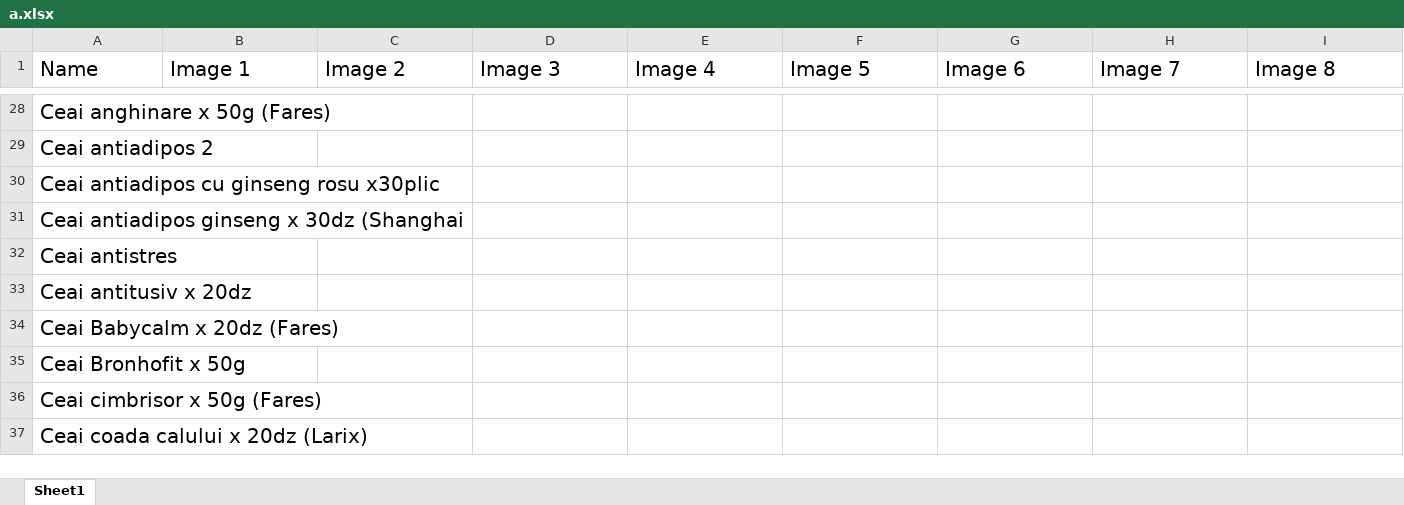
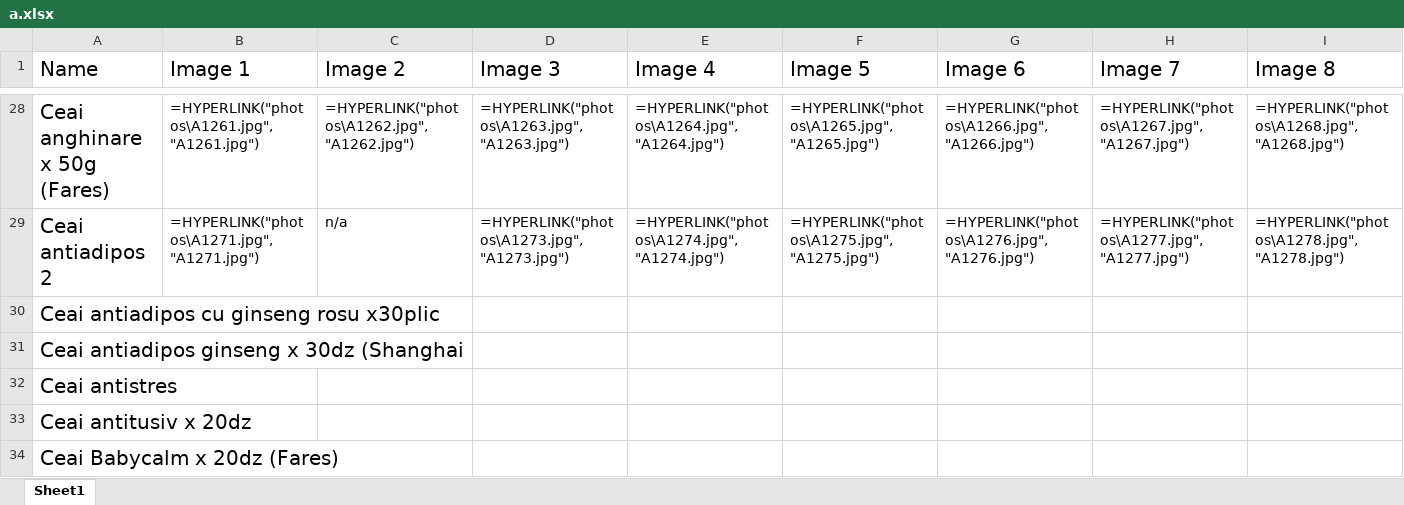
Before and after one commit to allexradu/Google_Bot, an Excel workbook: excel/a.xlsx, sheet Sheet1, drawn as a sheet; only a part is shown, gaps mark what is left out; the shorter side is filled out with more unchanged rows; values as stored, in another font and other column widths than the file's, no borders; formulas without a stored value are shown as written; the diff covers the shown part only; the diff names each change by its address in the sheet, - before the commit and + after, or states it on an @@ line.

```diff
--- a/excel/a.xlsx (sheet Sheet1)
+++ b/excel/a.xlsx (sheet Sheet1)
-B28 (Image 1): (empty)
+B28 (Image 1): =HYPERLINK("photos\A1261.jpg","A1261.jpg")
-C28 (Image 2): (empty)
+C28 (Image 2): =HYPERLINK("photos\A1262.jpg","A1262.jpg")
-D28 (Image 3): (empty)
+D28 (Image 3): =HYPERLINK("photos\A1263.jpg","A1263.jpg")
-E28 (Image 4): (empty)
+E28 (Image 4): =HYPERLINK("photos\A1264.jpg","A1264.jpg")
-F28 (Image 5): (empty)
+F28 (Image 5): =HYPERLINK("photos\A1265.jpg","A1265.jpg")
-G28 (Image 6): (empty)
+G28 (Image 6): =HYPERLINK("photos\A1266.jpg","A1266.jpg")
-H28 (Image 7): (empty)
+H28 (Image 7): =HYPERLINK("photos\A1267.jpg","A1267.jpg")
-I28 (Image 8): (empty)
+I28 (Image 8): =HYPERLINK("photos\A1268.jpg","A1268.jpg")
-B29 (Image 1): (empty)
+B29 (Image 1): =HYPERLINK("photos\A1271.jpg","A1271.jpg")
-C29 (Image 2): (empty)
+C29 (Image 2): n/a
-D29 (Image 3): (empty)
+D29 (Image 3): =HYPERLINK("photos\A1273.jpg","A1273.jpg")
-E29 (Image 4): (empty)
+E29 (Image 4): =HYPERLINK("photos\A1274.jpg","A1274.jpg")
-F29 (Image 5): (empty)
+F29 (Image 5): =HYPERLINK("photos\A1275.jpg","A1275.jpg")
-G29 (Image 6): (empty)
+G29 (Image 6): =HYPERLINK("photos\A1276.jpg","A1276.jpg")
-H29 (Image 7): (empty)
+H29 (Image 7): =HYPERLINK("photos\A1277.jpg","A1277.jpg")
-I29 (Image 8): (empty)
+I29 (Image 8): =HYPERLINK("photos\A1278.jpg","A1278.jpg")
```
Also changed, not shown: 234 edited cells elsewhere in this sheet, 1 other file.
